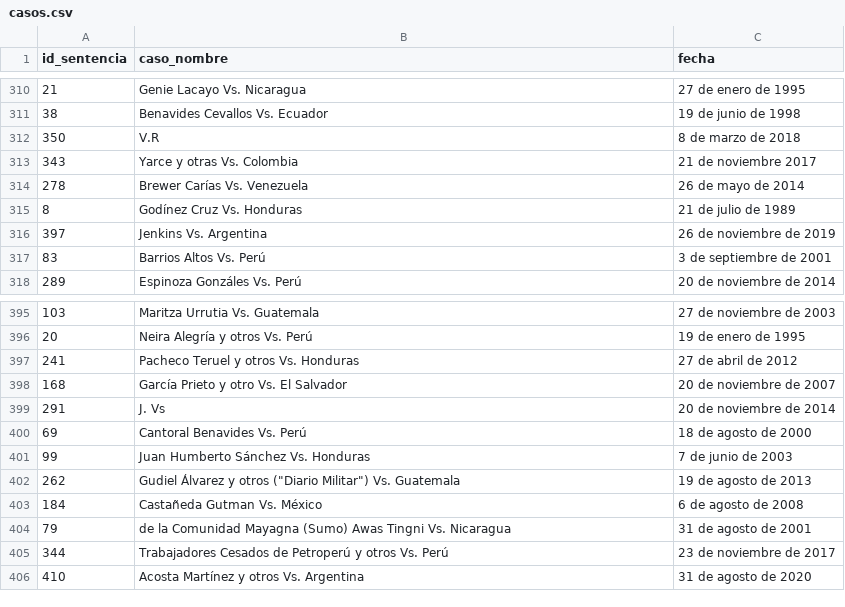
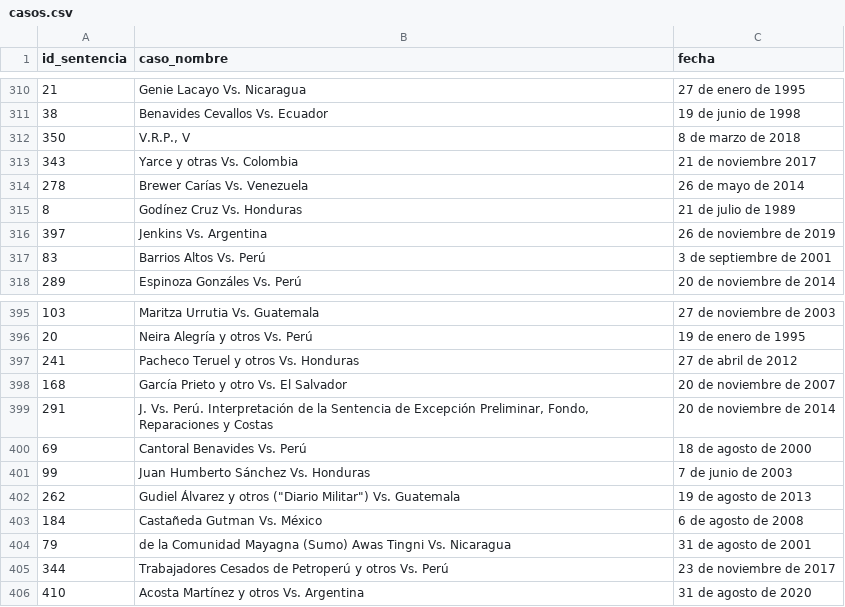
Before and after one commit to vfloresp/corte_internacional, a CSV file: src/casos.csv, drawn as a sheet; only a part is shown, gaps mark what is left out; the diff covers the shown part only.

```diff
--- a/src/casos.csv
+++ b/src/casos.csv
@@ -311,3 +311,3 @@ id_sentencia,caso_nombre,fecha
 38, Benavides Cevallos Vs. Ecuador,19 de junio de 1998
-350, V.R,8 de marzo de 2018
+350," V.R.P., V",8 de marzo de 2018
 343, Yarce y otras Vs. Colombia, 21 de noviembre 2017
@@ -398,3 +398,3 @@ id_sentencia,caso_nombre,fecha
 168, García Prieto y otro Vs. El Salvador,20 de noviembre de 2007
-291, J. Vs, 20 de noviembre de 2014
+291," J. Vs. Perú. Interpretación de la Sentencia de Excepción Preliminar, Fondo, Reparaciones y Costas", 20 de noviembre de 2014
 69, Cantoral Benavides Vs. Perú,18 de agosto de 2000
```
Also changed, not shown: 5 edited cells elsewhere in this file, 3 other files.
